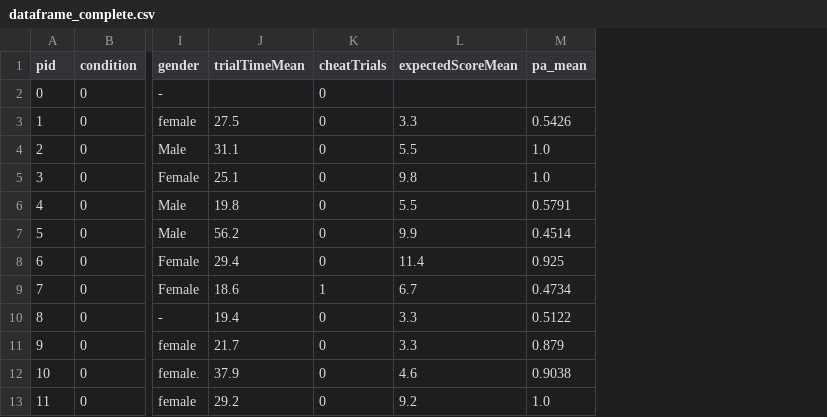
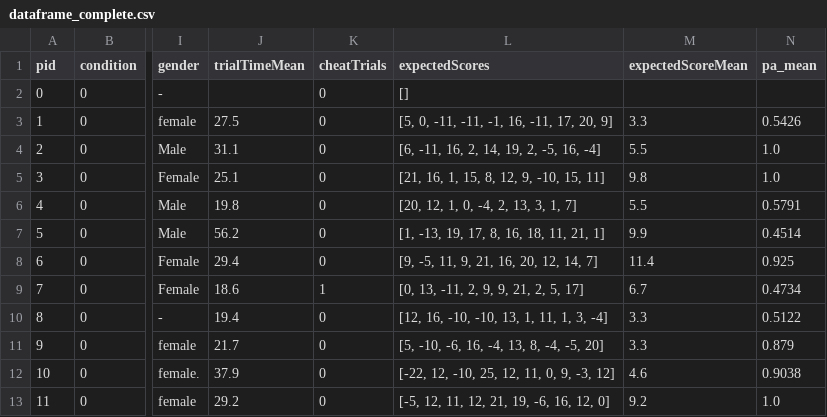
Before and after one commit to RationalityEnhancement/InterpretableStrategyDiscovery, a CSV file: BehavioralExperiments/02_DNF2LTL_experiments_22/Exp1/Analysis/data/dataframe_complete.csv, drawn as a sheet; only a part is shown, gaps mark what is left out; the diff names each change by its address in the sheet, - before the commit and + after, or states it on an @@ line.

Commit message:
Follow-up analysis for revision

```diff
--- a/BehavioralExperiments/02_DNF2LTL_experiments_22/Exp1/Analysis/data/dataframe_complete.csv
+++ b/BehavioralExperiments/02_DNF2LTL_experiments_22/Exp1/Analysis/data/dataframe_complete.csv
+column L (expectedScores), rows 2-13: [] | [5, 0, -11, -11, -1, 16, -11, 17, 20, 9] | [6, -11, 16, 2, 14, 19, 2, -5, 16, -4] | [21, 16, 1, 15, 8, 12, 9, -10, 15, 11] | [20, 12, 1, 0, -4, 2, 13, 3, 1, 7] | [1, -13, 19, 17, 8, 16, 18, 11, 21, 1] | [9, -5, 11, 9, 21, 16, 20, 12, 14, 7] | [0, 13, -11, 2, 9, 9, 21, 2, 5, 17] | [12, 16, -10, -10, 13, 1, 11, 1, 3, -4] | [5, -10, -6, 16, -4, 13, 8, -4, -5, 20] | [-22, 12, -10, 25, 12, 11, 0, 9, -3, 12] | [-5, 12, 11, 12, 21, 19, -6, 16, 12, 0]
```
Also changed, not shown: BehavioralExperiments/02_DNF2LTL_experiments_22/Exp1/Analysis/data/dataframe_raw.csv, 21 other files.
